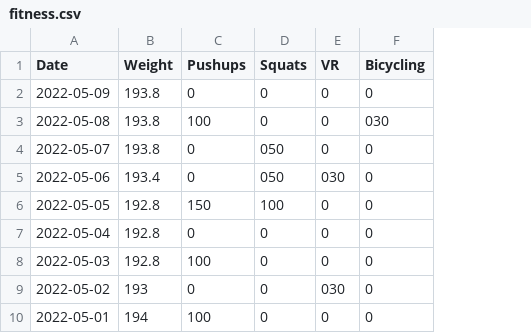
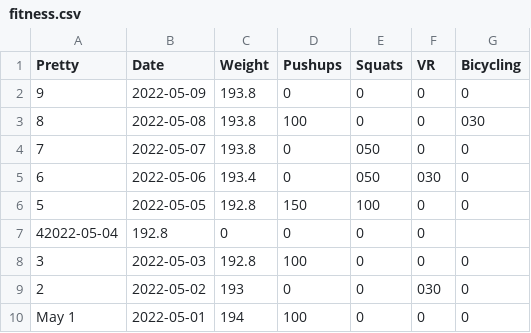
Before and after one commit to mehtaharsh16/daniel.feldroy.com, a CSV file: public/fitness.csv, drawn as a sheet; addresses are those after the commit; the diff names each change by its address in the sheet, - before the commit and + after, or states it on an @@ line.

Commit message:
Add pretty dates

```diff
--- a/public/fitness.csv
+++ b/public/fitness.csv
+column A (Pretty), rows 2-10: 9 | 8 | 7 | 6 | 5 | 42022-05-04 | 3 | 2 | May 1
-B7 (Date): 2022-05-04
+B7 (Date): 192.8
-C7 (Weight): 192.8
+C7 (Weight): 0
-G7 (Bicycling): 0
+G7 (Bicycling): (empty)
```
